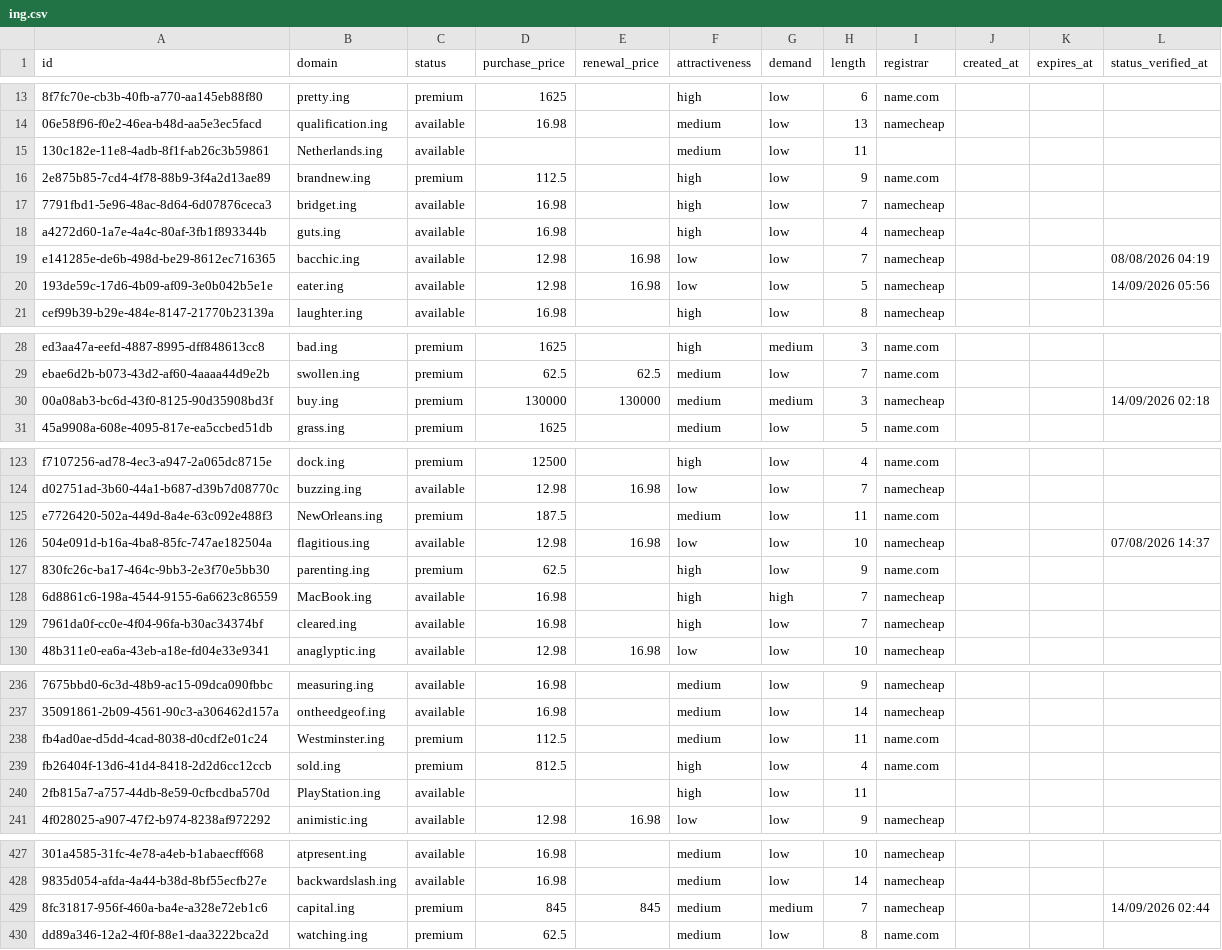
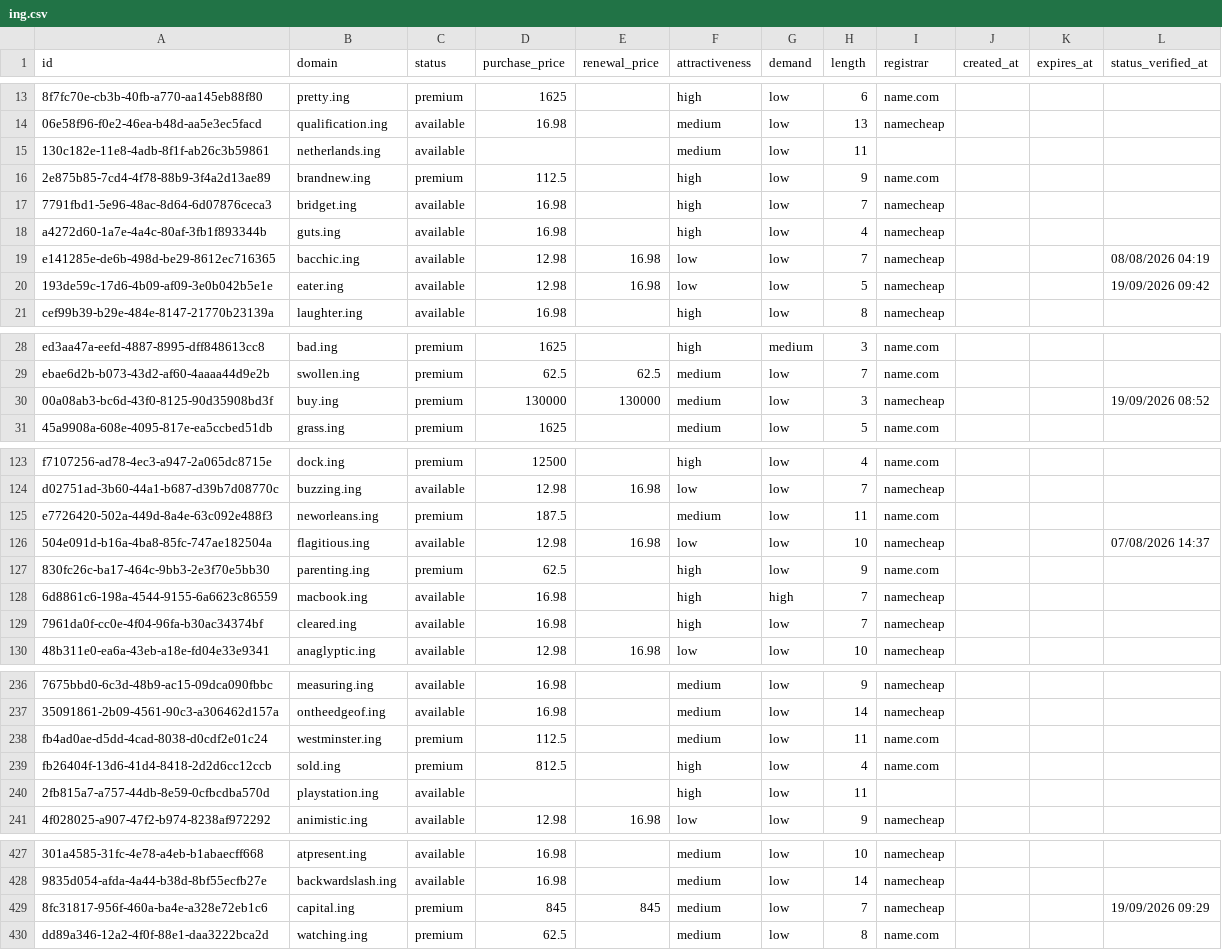
Before and after one commit to UniqueDomains/ing-oneword-domains, a CSV file: ing.csv, drawn as a sheet; only a part is shown, gaps mark what is left out; the diff covers the shown part only; the diff names each change by its address in the sheet, - before the commit and + after, or states it on an @@ line.

Commit message:
Domains update

```diff
--- a/ing.csv
+++ b/ing.csv
-B15 (domain): Netherlands.ing
+B15 (domain): netherlands.ing
-L20 (status_verified_at): 14/09/2026 05:56
+L20 (status_verified_at): 19/09/2026 09:42
-G30 (demand): medium
+G30 (demand): low
-L30 (status_verified_at): 14/09/2026 02:18
+L30 (status_verified_at): 19/09/2026 08:52
-B125 (domain): NewOrleans.ing
+B125 (domain): neworleans.ing
-B128 (domain): MacBook.ing
+B128 (domain): macbook.ing
-B238 (domain): Westminster.ing
+B238 (domain): westminster.ing
-B240 (domain): PlayStation.ing
+B240 (domain): playstation.ing
-G429 (demand): medium
+G429 (demand): low
-L429 (status_verified_at): 14/09/2026 02:44
+L429 (status_verified_at): 19/09/2026 09:29
```
Also changed, not shown: 85 edited cells elsewhere in this file, 4 other files.
